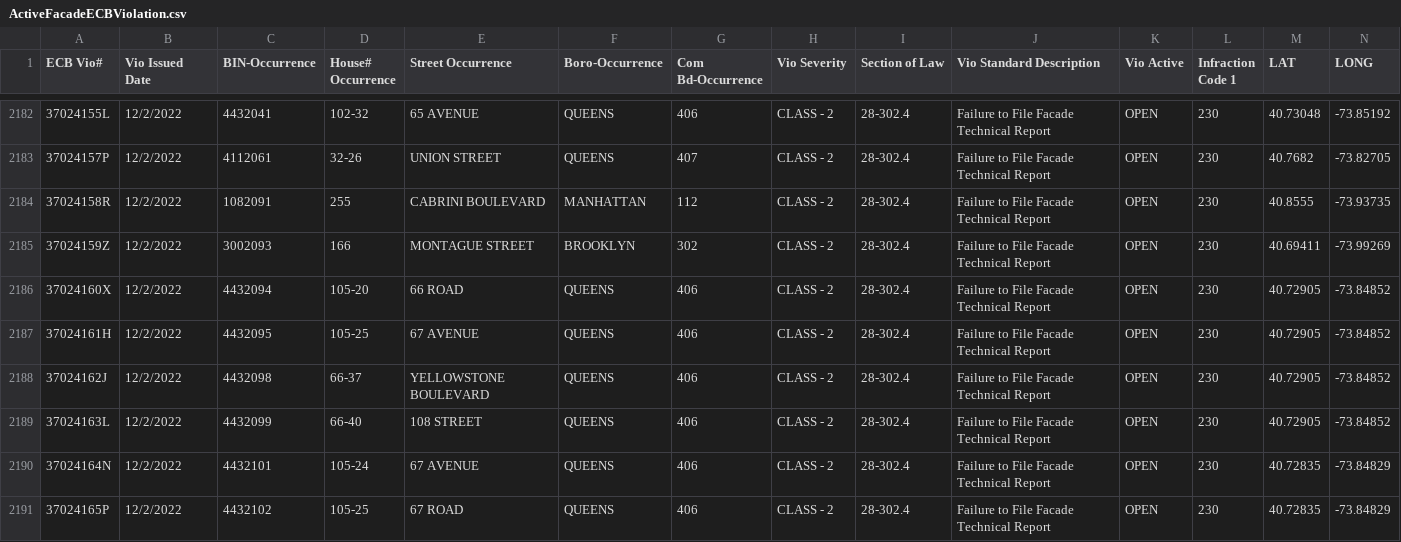
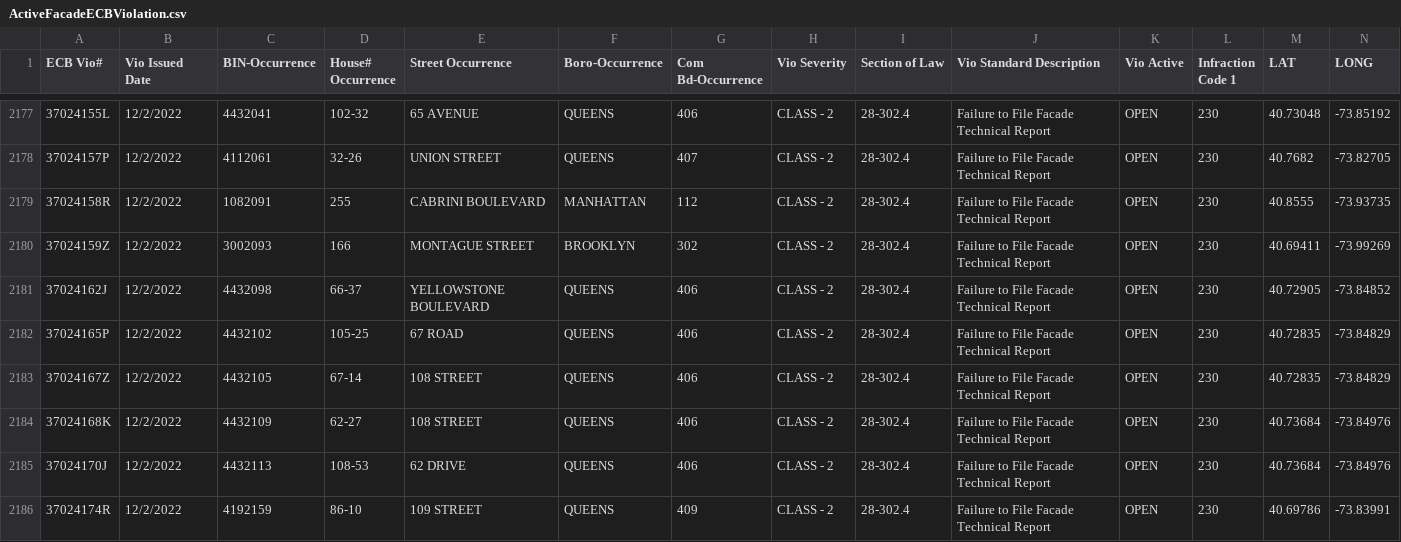
Before and after one commit to NYCDOB/FacadeSafetyReport, a CSV file: data/ActiveFacadeECBViolation.csv, drawn as a sheet; only a part is shown, gaps mark what is left out; the shorter side is filled out with more unchanged rows; the diff covers the shown part only.

Commit message:
update from script Thu 09/26/2024  8:11:32.58, 4924 rows

```diff
--- a/data/ActiveFacadeECBViolation.csv
+++ b/data/ActiveFacadeECBViolation.csv
@@ -2185,7 +2180,3 @@ ECB Vio#,Vio Issued Date,BIN-Occurrence,House# Occurrence,Street Occurrence,Boro
 37024159Z,12/2/2022,3002093,166,MONTAGUE STREET,BROOKLYN,302,CLASS - 2,28-302.4,Failure to File Facade Technical Report,OPEN,230,40.69411,-73.99269
-37024160X,12/2/2022,4432094,105-20,  66 ROAD,QUEENS,406,CLASS - 2,28-302.4,Failure to File Facade Technical Report,OPEN,230,40.72905,-73.84852
-37024161H,12/2/2022,4432095,105-25,  67 AVENUE,QUEENS,406,CLASS - 2,28-302.4,Failure to File Facade Technical Report,OPEN,230,40.72905,-73.84852
 37024162J,12/2/2022,4432098,66-37,YELLOWSTONE BOULEVARD,QUEENS,406,CLASS - 2,28-302.4,Failure to File Facade Technical Report,OPEN,230,40.72905,-73.84852
-37024163L,12/2/2022,4432099,66-40, 108 STREET,QUEENS,406,CLASS - 2,28-302.4,Failure to File Facade Technical Report,OPEN,230,40.72905,-73.84852
-37024164N,12/2/2022,4432101,105-24,  67 AVENUE,QUEENS,406,CLASS - 2,28-302.4,Failure to File Facade Technical Report,OPEN,230,40.72835,-73.84829
 37024165P,12/2/2022,4432102,105-25,  67 ROAD,QUEENS,406,CLASS - 2,28-302.4,Failure to File Facade Technical Report,OPEN,230,40.72835,-73.84829
```
Also changed, not shown: 10 removed rows elsewhere in this file.
